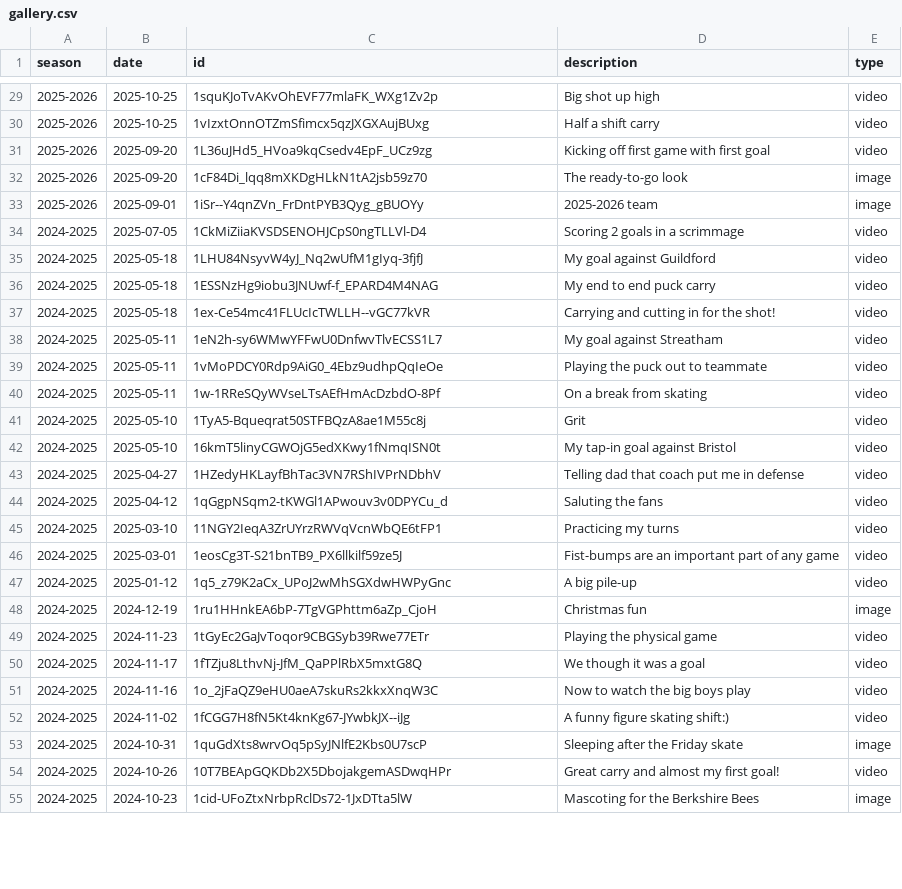
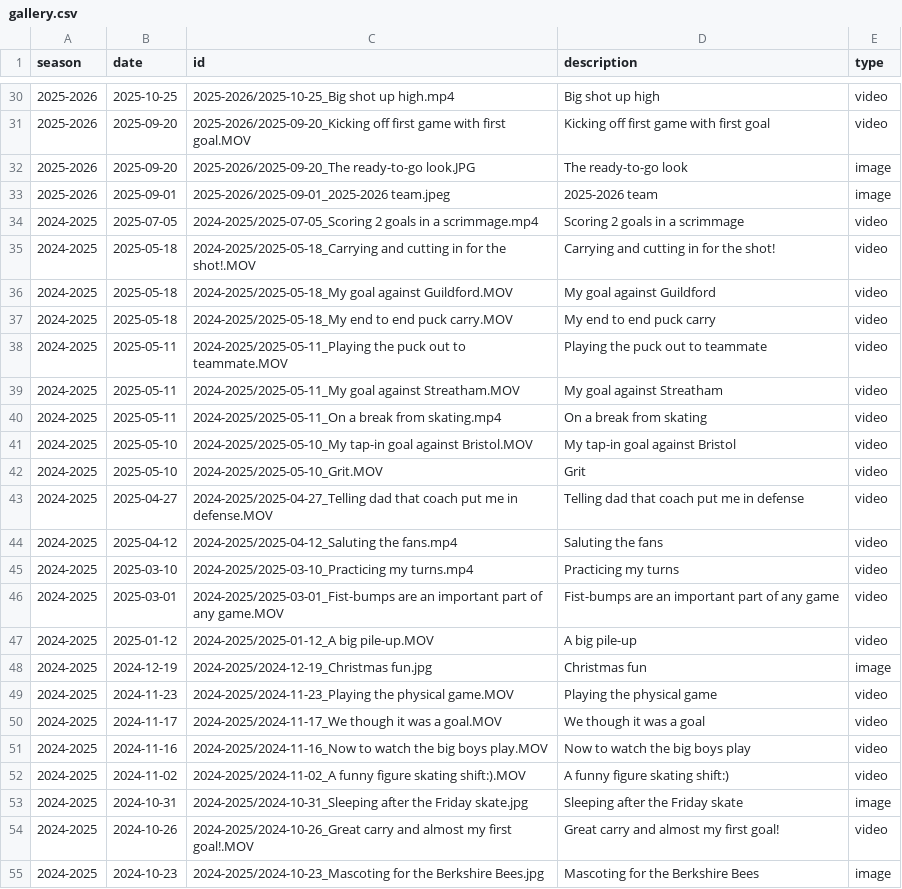
Before and after one commit to creamy-seas/bigv-portfolio, a CSV file: data/gallery.csv, drawn as a sheet; only a part is shown, gaps mark what is left out; the diff covers the shown part only.

Commit message:
bump: s3 gallery

```diff
--- a/data/gallery.csv
+++ b/data/gallery.csv
@@ -29,27 +30,26 @@ season,date,id,description,type
-2025-2026,2025-10-25,1squKJoTvAKvOhEVF77mlaFK_WXg1Zv2p,Big shot up high,video
-2025-2026,2025-10-25,1vIzxtOnnOTZmSfimcx5qzJXGXAujBUxg,Half a shift carry,video
-2025-2026,2025-09-20,1L36uJHd5_HVoa9kqCsedv4EpF_UCz9zg,Kicking off first game with first goal,video
-2025-2026,2025-09-20,1cF84Di_lqq8mXKDgHLkN1tA2jsb59z70,The ready-to-go look,image
-2025-2026,2025-09-01,1iSr--Y4qnZVn_FrDntPYB3Qyg_gBUOYy,2025-2026 team,image
-2024-2025,2025-07-05,1CkMiZiiaKVSDSENOHJCpS0ngTLLVl-D4,Scoring 2 goals in a scrimmage,video
-2024-2025,2025-05-18,1LHU84NsyvW4yJ_Nq2wUfM1gIyq-3fjfJ,My goal against Guildford,video
-2024-2025,2025-05-18,1ESSNzHg9iobu3JNUwf-f_EPARD4M4NAG,My end to end puck carry,video
-2024-2025,2025-05-18,1ex-Ce54mc41FLUcIcTWLLH--vGC77kVR,Carrying and cutting in for the shot!,video
-2024-2025,2025-05-11,1eN2h-sy6WMwYFFwU0DnfwvTlvECSS1L7,My goal against Streatham,video
-2024-2025,2025-05-11,1vMoPDCY0Rdp9AiG0_4Ebz9udhpQqIeOe,Playing the puck out to teammate,video
-2024-2025,2025-05-11,1w-1RReSQyWVseLTsAEfHmAcDzbdO-8Pf,On a break from skating,video
-2024-2025,2025-05-10,1TyA5-Bqueqrat50STFBQzA8ae1M55c8j,Grit,video
-2024-2025,2025-05-10,16kmT5linyCGWOjG5edXKwy1fNmqISN0t,My tap-in goal against Bristol,video
-2024-2025,2025-04-27,1HZedyHKLayfBhTac3VN7RShIVPrNDbhV,Telling dad that coach put me in defense,video
-2024-2025,2025-04-12,1qGgpNSqm2-tKWGl1APwouv3v0DPYCu_d,Saluting the fans,video
-2024-2025,2025-03-10,11NGY2IeqA3ZrUYrzRWVqVcnWbQE6tFP1,Practicing my turns,video
-2024-2025,2025-03-01,1eosCg3T-S21bnTB9_PX6llkilf59ze5J,Fist-bumps are an important part of any game,video
-2024-2025,2025-01-12,1q5_z79K2aCx_UPoJ2wMhSGXdwHWPyGnc,A big pile-up,video
-2024-2025,2024-12-19,1ru1HHnkEA6bP-7TgVGPhttm6aZp_CjoH,Christmas fun,image
-2024-2025,2024-11-23,1tGyEc2GaJvToqor9CBGSyb39Rwe77ETr,Playing the physical game,video
-2024-2025,2024-11-17,1fTZju8LthvNj-JfM_QaPPlRbX5mxtG8Q,We though it was a goal,video
-2024-2025,2024-11-16,1o_2jFaQZ9eHU0aeA7skuRs2kkxXnqW3C,Now to watch the big boys play,video
-2024-2025,2024-11-02,1fCGG7H8fN5Kt4knKg67-JYwbkJX--iJg,A funny figure skating shift:),video
-2024-2025,2024-10-31,1quGdXts8wrvOq5pSyJNlfE2Kbs0U7scP,Sleeping after the Friday skate,image
-2024-2025,2024-10-26,10T7BEApGQKDb2X5DbojakgemASDwqHPr,Great carry and almost my first goal!,video
-2024-2025,2024-10-23,1cid-UFoZtxNrbpRclDs72-1JxDTta5lW,Mascoting for the Berkshire Bees,image
+2025-2026,2025-10-25,2025-2026/2025-10-25_Big shot up high.mp4,Big shot up high,video
+2025-2026,2025-09-20,2025-2026/2025-09-20_Kicking off first game with first goal.MOV,Kicking off first game with first goal,video
+2025-2026,2025-09-20,2025-2026/2025-09-20_The ready-to-go look.JPG,The ready-to-go look,image
+2025-2026,2025-09-01,2025-2026/2025-09-01_2025-2026 team.jpeg,2025-2026 team,image
+2024-2025,2025-07-05,2024-2025/2025-07-05_Scoring 2 goals in a scrimmage.mp4,Scoring 2 goals in a scrimmage,video
+2024-2025,2025-05-18,2024-2025/2025-05-18_Carrying and cutting in for the shot!.MOV,Carrying and cutting in for the shot!,video
+2024-2025,2025-05-18,2024-2025/2025-05-18_My goal against Guildford.MOV,My goal against Guildford,video
+2024-2025,2025-05-18,2024-2025/2025-05-18_My end to end puck carry.MOV,My end to end puck carry,video
+2024-2025,2025-05-11,2024-2025/2025-05-11_Playing the puck out to teammate.MOV,Playing the puck out to teammate,video
+2024-2025,2025-05-11,2024-2025/2025-05-11_My goal against Streatham.MOV,My goal against Streatham,video
+2024-2025,2025-05-11,2024-2025/2025-05-11_On a break from skating.mp4,On a break from skating,video
+2024-2025,2025-05-10,2024-2025/2025-05-10_My tap-in goal against Bristol.MOV,My tap-in goal against Bristol,video
+2024-2025,2025-05-10,2024-2025/2025-05-10_Grit.MOV,Grit,video
+2024-2025,2025-04-27,2024-2025/2025-04-27_Telling dad that coach put me in defense.MOV,Telling dad that coach put me in defense,video
+2024-2025,2025-04-12,2024-2025/2025-04-12_Saluting the fans.mp4,Saluting the fans,video
+2024-2025,2025-03-10,2024-2025/2025-03-10_Practicing my turns.mp4,Practicing my turns,video
+2024-2025,2025-03-01,2024-2025/2025-03-01_Fist-bumps are an important part of any game.MOV,Fist-bumps are an important part of any game,video
+2024-2025,2025-01-12,2024-2025/2025-01-12_A big pile-up.MOV,A big pile-up,video
+2024-2025,2024-12-19,2024-2025/2024-12-19_Christmas fun.jpg,Christmas fun,image
+2024-2025,2024-11-23,2024-2025/2024-11-23_Playing the physical game.MOV,Playing the physical game,video
+2024-2025,2024-11-17,2024-2025/2024-11-17_We though it was a goal.MOV,We though it was a goal,video
+2024-2025,2024-11-16,2024-2025/2024-11-16_Now to watch the big boys play.MOV,Now to watch the big boys play,video
+2024-2025,2024-11-02,2024-2025/2024-11-02_A funny figure skating shift:).MOV,A funny figure skating shift:),video
+2024-2025,2024-10-31,2024-2025/2024-10-31_Sleeping after the Friday skate.jpg,Sleeping after the Friday skate,image
+2024-2025,2024-10-26,2024-2025/2024-10-26_Great carry and almost my first goal!.MOV,Great carry and almost my first goal!,video
+2024-2025,2024-10-23,2024-2025/2024-10-23_Mascoting for the Berkshire Bees.jpg,Mascoting for the Berkshire Bees,image
```
Also changed, not shown: 2 added rows, 1 removed row and 42 edited cells elsewhere in this file.
